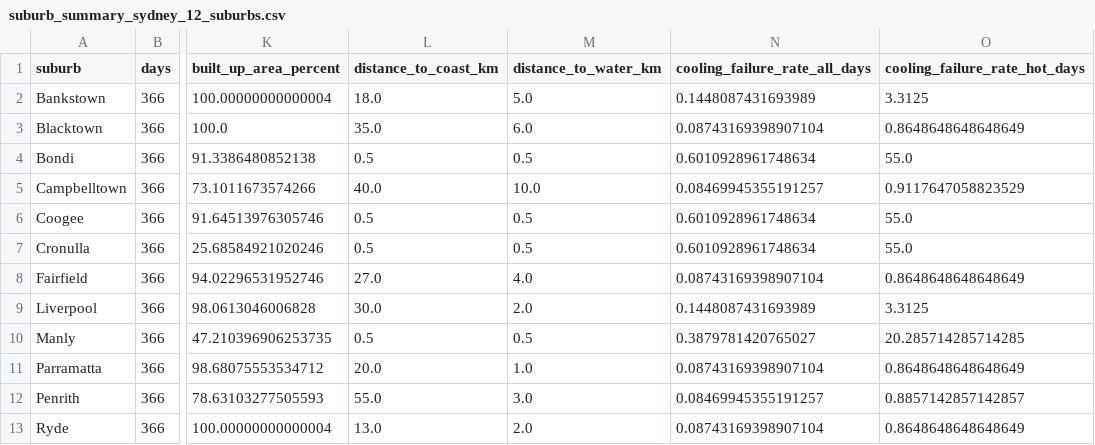
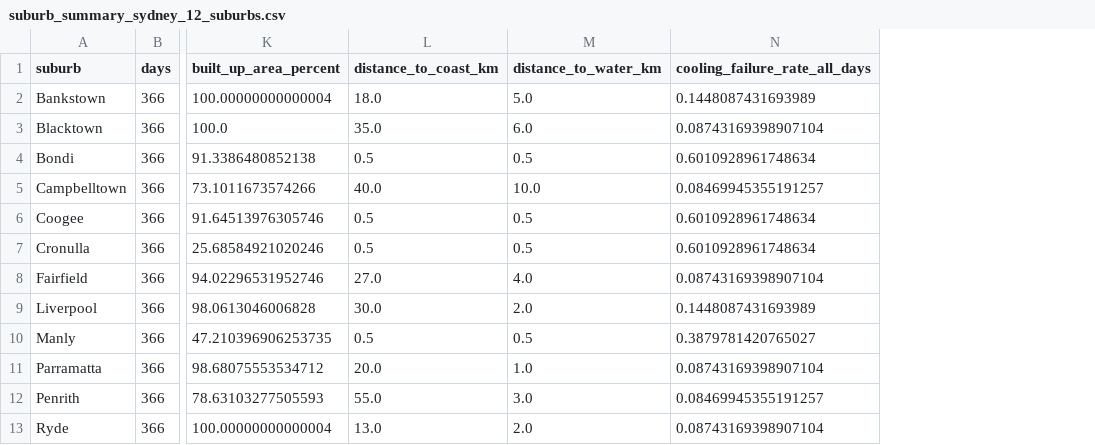
Before and after one commit to mlanojan10/USRC-ENGG2112, a CSV file: sydney_night_cooling_failure_mvp/outputs/tables/suburb_summary_sydney_12_suburbs.csv, drawn as a sheet; only a part is shown, gaps mark what is left out; the diff names each change by its address in the sheet, - before the commit and + after, or states it on an @@ line.

Commit message:
Night time health risk model

```diff
--- a/sydney_night_cooling_failure_mvp/outputs/tables/suburb_summary_sydney_12_suburbs.csv
+++ b/sydney_night_cooling_failure_mvp/outputs/tables/suburb_summary_sydney_12_suburbs.csv
-column O (cooling_failure_rate_hot_days), rows 2-13: 3.3125 | 0.8648648648648649 | 55.0 | 0.9117647058823529 | 55.0 | 55.0 | 0.8648648648648649 | 3.3125 | 20.285714285714285 | 0.8648648648648649 | 0.8857142857142857 | 0.8648648648648649
```
Also changed, not shown: sydney_night_cooling_failure_mvp/outputs/tables/cross_validation_scores_sydney_12_suburbs.csv, sydney_night_cooling_failure_mvp/outputs/tables/feature_importance_sydney_12_suburbs.csv, 24 other files.
